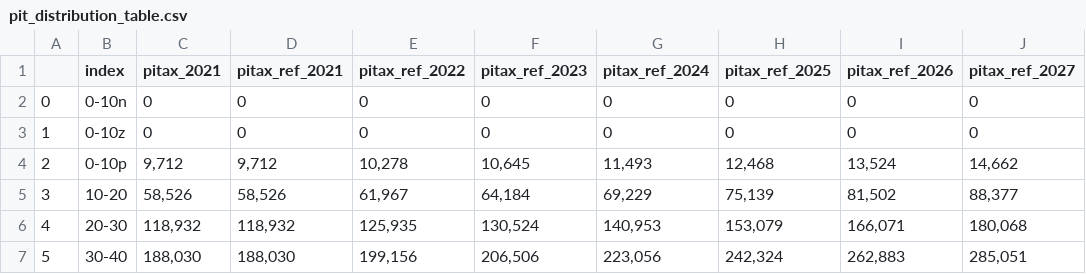
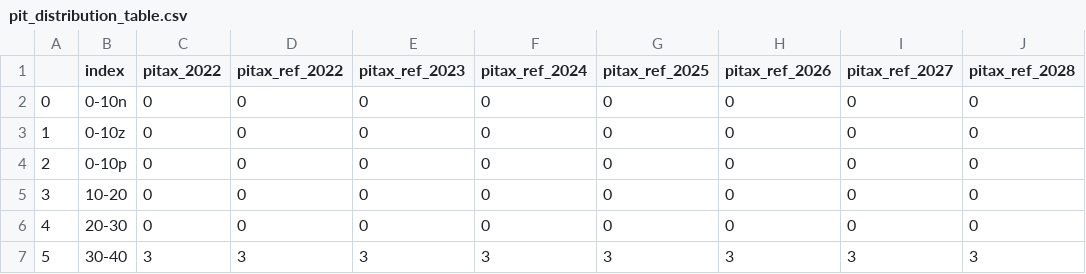
Before and after one commit to Revenue-Academy/New_Training_Tax_Microsimulation, a CSV file: pit_distribution_table.csv, drawn as a sheet; only a part is shown; removed rows and columns are numbered as before the commit, all else as after; the diff covers the shown part only; the diff names each change by its address in the sheet, - before the commit and + after, or states it on an @@ line.

```diff
--- a/pit_distribution_table.csv
+++ b/pit_distribution_table.csv
-column D (pitax_ref_2021), rows 2-7: 0 | 0 | 9,712 | 58,526 | 118,932 | 188,030
+column J (pitax_ref_2028), rows 2-7: 0 | 0 | 0 | 0 | 0 | 3
-C1: pitax_2021
+C1: pitax_2022
-C4 (pitax_2022): 9,712
+C4 (pitax_2022): 0
-D4 (pitax_ref_2022): 10,278
+D4 (pitax_ref_2022): 0
-E4 (pitax_ref_2023): 10,645
+E4 (pitax_ref_2023): 0
-F4 (pitax_ref_2024): 11,493
+F4 (pitax_ref_2024): 0
-G4 (pitax_ref_2025): 12,468
+G4 (pitax_ref_2025): 0
-H4 (pitax_ref_2026): 13,524
+H4 (pitax_ref_2026): 0
-I4 (pitax_ref_2027): 14,662
+I4 (pitax_ref_2027): 0
-C5 (pitax_2022): 58,526
+C5 (pitax_2022): 0
-D5 (pitax_ref_2022): 61,967
+D5 (pitax_ref_2022): 0
-E5 (pitax_ref_2023): 64,184
+E5 (pitax_ref_2023): 0
-F5 (pitax_ref_2024): 69,229
+F5 (pitax_ref_2024): 0
-G5 (pitax_ref_2025): 75,139
+G5 (pitax_ref_2025): 0
-H5 (pitax_ref_2026): 81,502
+H5 (pitax_ref_2026): 0
-I5 (pitax_ref_2027): 88,377
+I5 (pitax_ref_2027): 0
-C6 (pitax_2022): 118,932
+C6 (pitax_2022): 0
-D6 (pitax_ref_2022): 125,935
+D6 (pitax_ref_2022): 0
-E6 (pitax_ref_2023): 130,524
+E6 (pitax_ref_2023): 0
-F6 (pitax_ref_2024): 140,953
+F6 (pitax_ref_2024): 0
-G6 (pitax_ref_2025): 153,079
+G6 (pitax_ref_2025): 0
-H6 (pitax_ref_2026): 166,071
+H6 (pitax_ref_2026): 0
-I6 (pitax_ref_2027): 180,068
+I6 (pitax_ref_2027): 0
-C7 (pitax_2022): 188,030
+C7 (pitax_2022): 3
-D7 (pitax_ref_2022): 199,156
+D7 (pitax_ref_2022): 3
-E7 (pitax_ref_2023): 206,506
+E7 (pitax_ref_2023): 3
-F7 (pitax_ref_2024): 223,056
+F7 (pitax_ref_2024): 3
-G7 (pitax_ref_2025): 242,324
+G7 (pitax_ref_2025): 3
-H7 (pitax_ref_2026): 262,883
+H7 (pitax_ref_2026): 3
-I7 (pitax_ref_2027): 285,051
+I7 (pitax_ref_2027): 3
```
Also changed, not shown: 70 edited cells elsewhere in this file, pit_distribution_table_income_bins.csv, pit_distribution_table_top1.csv, 24 other files.
